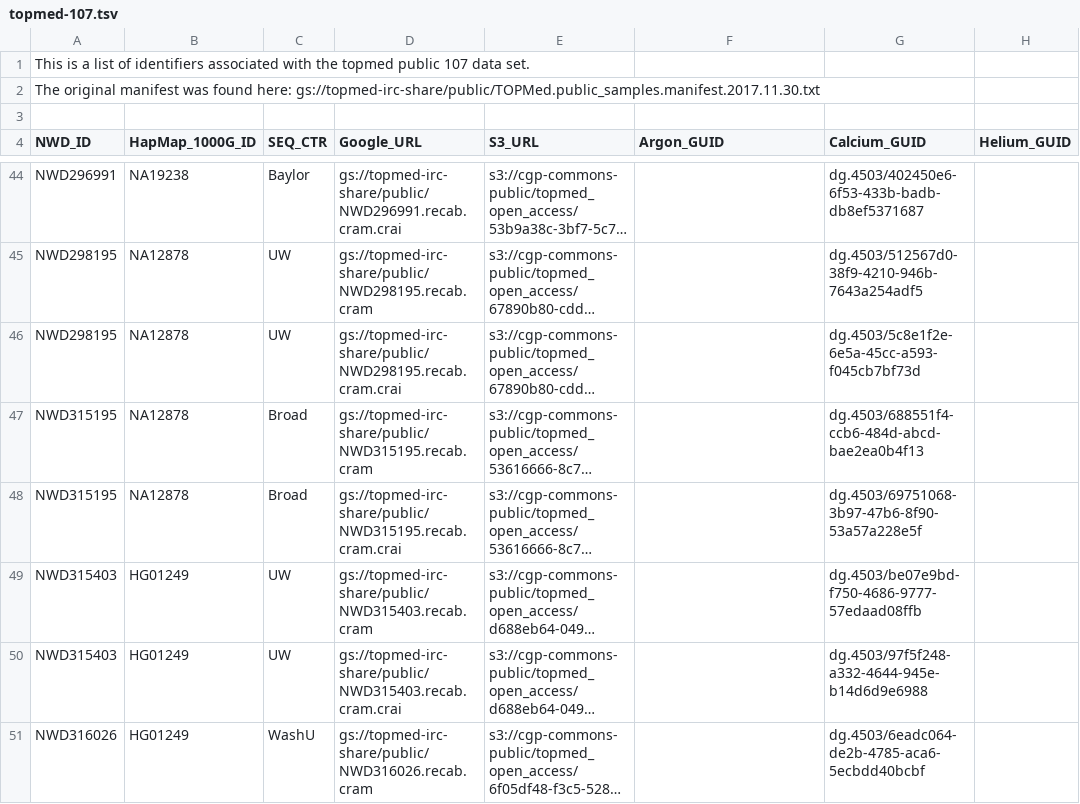
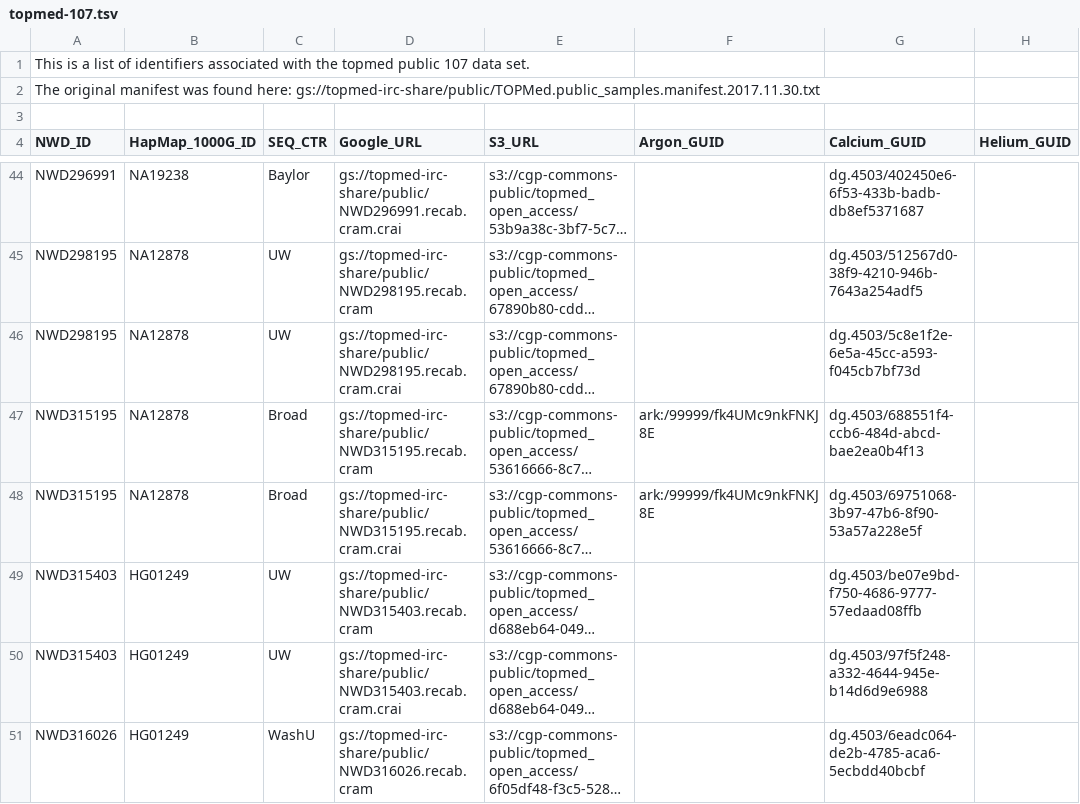
Before and after one commit to fair-research/fair-metadata-tools, a TSV file: aug_1st_deliverable/topmed-107.tsv, drawn as a sheet; only a part is shown, gaps mark what is left out; long unchanged cells end in …; the diff names each change by its address in the sheet, - before the commit and + after, or states it on an @@ line.

Commit message:
Added new identifier service style minid

```diff
--- a/aug_1st_deliverable/topmed-107.tsv
+++ b/aug_1st_deliverable/topmed-107.tsv
-F47:F48 (Argon_GUID): (empty)
+F47:F48 (Argon_GUID): ark:/99999/fk4UMc9nkFNKJ8E
```
